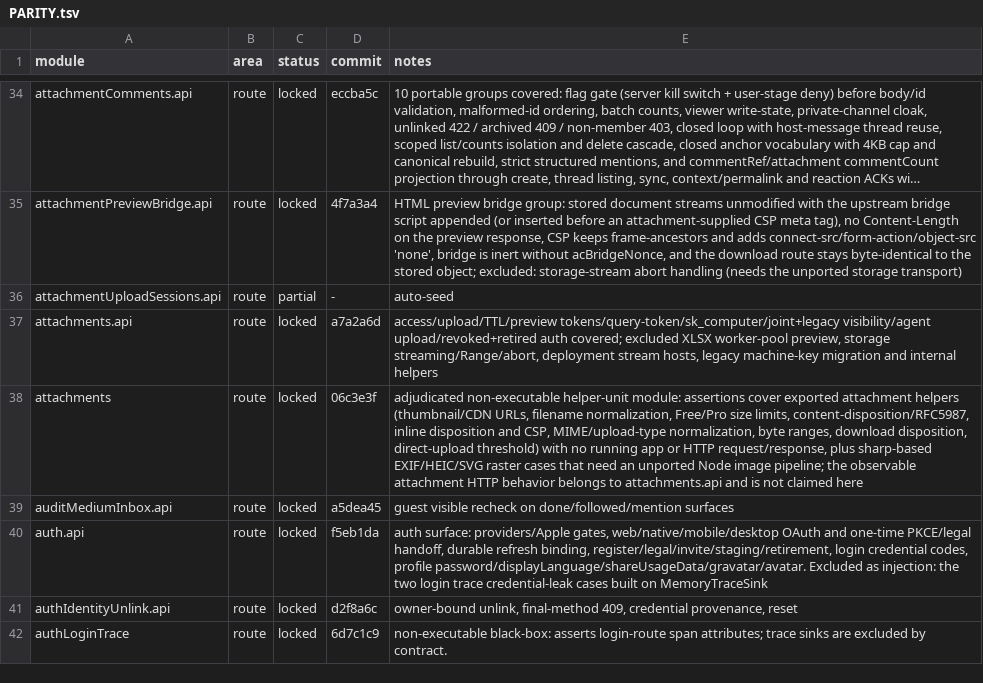
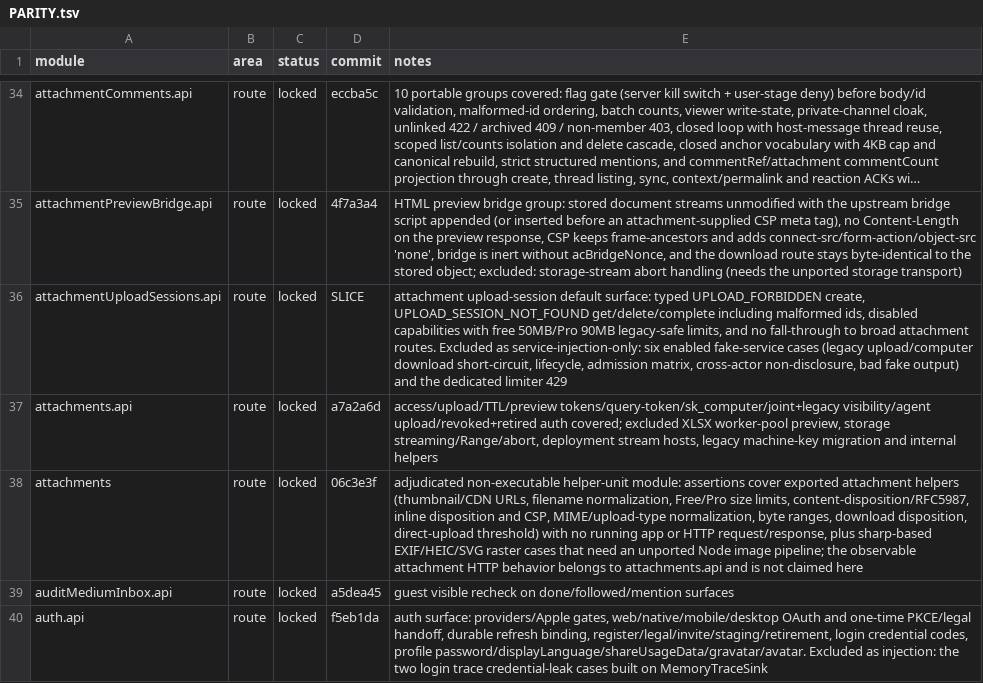
Before and after one commit to kevinzhow/raft-server-swift, a TSV file: docs/PARITY.tsv, drawn as a sheet; only a part is shown, gaps mark what is left out; the shorter side is filled out with more unchanged rows; long unchanged cells end in …; the diff names each change by its address in the sheet, - before the commit and + after, or states it on an @@ line.

Commit message:
Lock the attachment upload-session default surface.
- Cover typed disabled create/mutation paths, malformed session ids, and
  free/Pro legacy-safe capability limits; lock attachmentUploadSessions.api
  with the six fake-service injection cases and the dedicated limiter excluded.

```diff
--- a/docs/PARITY.tsv
+++ b/docs/PARITY.tsv
-C36 (status): partial
+C36 (status): locked
-D36 (commit): -
+D36 (commit): SLICE
-E36 (notes): auto-seed
+E36 (notes): attachment upload-session default surface: typed UPLOAD_FORBIDDEN create, UPLOAD_SESSION_NOT_FOUND get/delete/complete including malformed ids, disabled capabilities with free 50MB/Pro 90MB legacy-safe limits, and no fall-through to broad attachment routes. Excluded as service-injection-only: six enabled fake-service cases (legacy upload/computer download short-circuit, lifecycle, admission matrix, cross-actor non-disclosure, bad fake output) and the dedicated limiter 429
```
Also changed, not shown: 3 other files.
